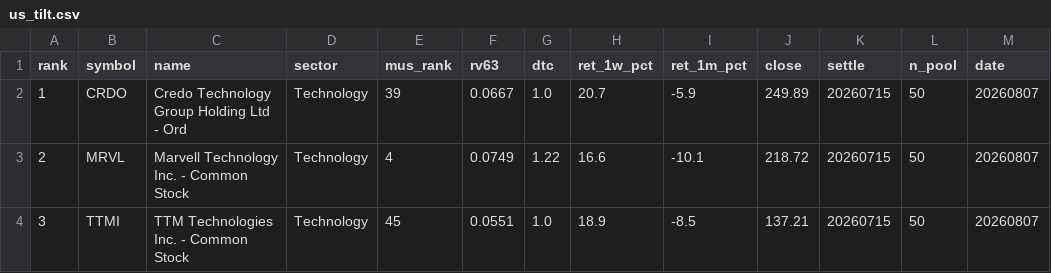
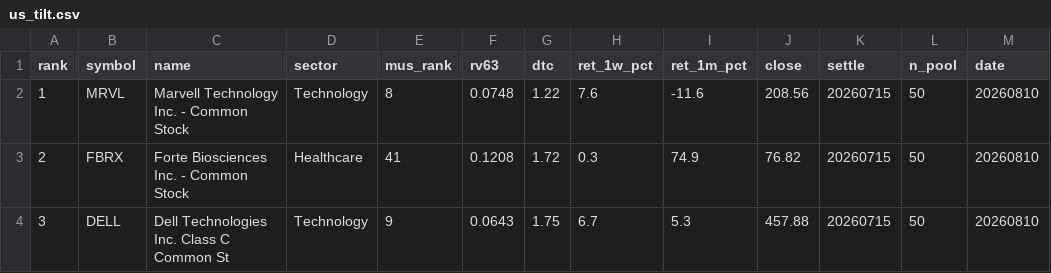
Before and after one commit to sj951027/us-screener, a CSV file: docs/data/us_tilt.csv, drawn as a sheet; only a part is shown; the diff covers the shown part only.

```diff
--- a/docs/data/us_tilt.csv
+++ b/docs/data/us_tilt.csv
@@ -1,4 +1,4 @@
 rank,symbol,name,sector,mus_rank,rv63,dtc,ret_1w_pct,ret_1m_pct,close,settle,n_pool,date
-1,CRDO,Credo Technology Group Holding Ltd - Ord,Technology,39,0.0667,1.0,20.7,-5.9,249.89,20260715,50,20260807
-2,MRVL,Marvell Technology  Inc. - Common Stock,Technology,4,0.0749,1.22,16.6,-10.1,218.72,20260715,50,20260807
-3,TTMI,TTM Technologies  Inc. - Common Stock,Technology,45,0.0551,1.0,18.9,-8.5,137.21,20260715,50,20260807
+1,MRVL,Marvell Technology  Inc. - Common Stock,Technology,8,0.0748,1.22,7.6,-11.6,208.56,20260715,50,20260810
+2,FBRX,Forte Biosciences  Inc.  - Common Stock,Healthcare,41,0.1208,1.72,0.3,74.9,76.82,20260715,50,20260810
+3,DELL,Dell Technologies Inc. Class C Common St,Technology,9,0.0643,1.75,6.7,5.3,457.88,20260715,50,20260810
```
Also changed, not shown: 56 edited cells elsewhere in this file, docs/data/us_latest.csv.
